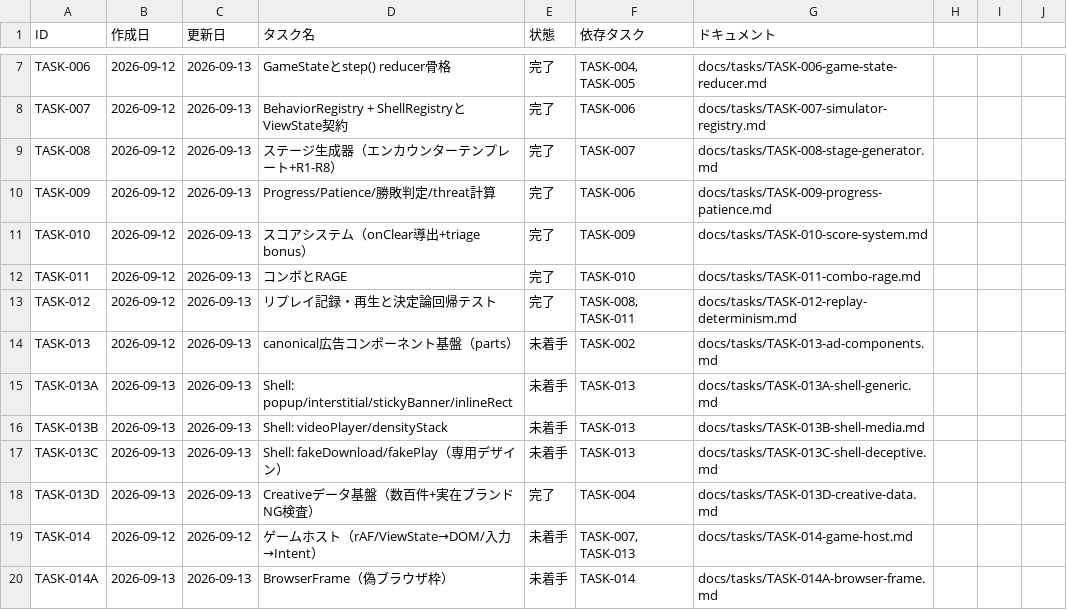
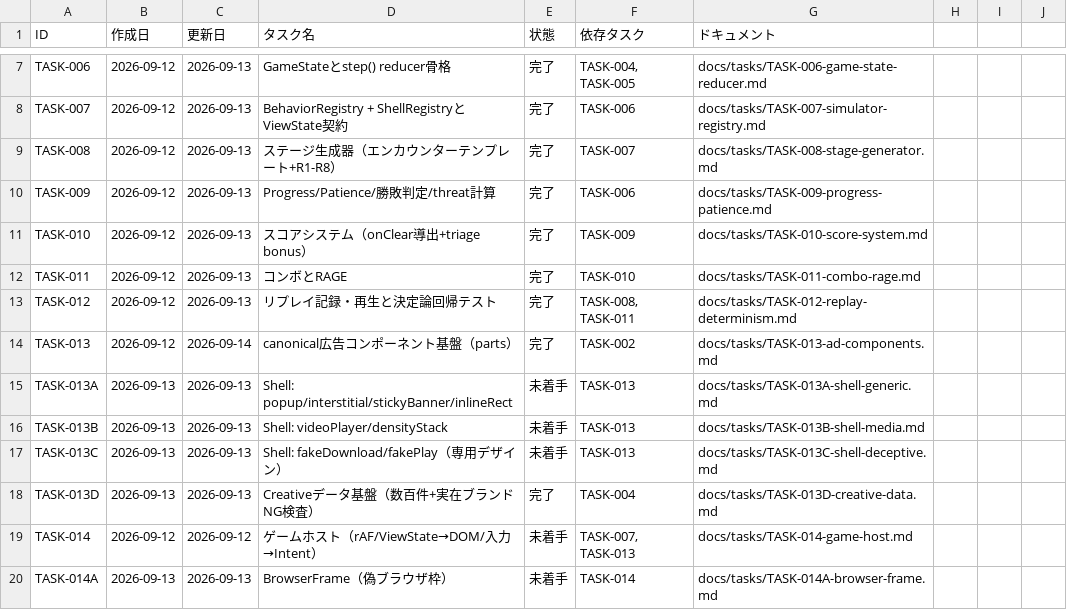
Before and after one commit to umiji/ad-jigoku, a CSV file: docs/tasks/0-task-list-ad-jigoku.csv, drawn as a sheet; only a part is shown, gaps mark what is left out.

```diff
--- a/docs/tasks/0-task-list-ad-jigoku.csv
+++ b/docs/tasks/0-task-list-ad-jigoku.csv
@@ -13,3 +13,3 @@ TASK-011,2026-09-12,2026-09-13,コンボとRAGE,完了,TASK-010,docs/tasks/TASK-
 TASK-012,2026-09-12,2026-09-13,リプレイ記録・再生と決定論回帰テスト,完了,"TASK-008, TASK-011",docs/tasks/TASK-012-replay-determinism.md
-TASK-013,2026-09-12,2026-09-13,canonical広告コンポーネント基盤（parts）,未着手,TASK-002,docs/tasks/TASK-013-ad-components.md
+TASK-013,2026-09-12,2026-09-14,canonical広告コンポーネント基盤（parts）,完了,TASK-002,docs/tasks/TASK-013-ad-components.md
 TASK-013A,2026-09-13,2026-09-13,Shell: popup/interstitial/stickyBanner/inlineRect,未着手,TASK-013,docs/tasks/TASK-013A-shell-generic.md
```
Also changed, not shown: 59 other files.
